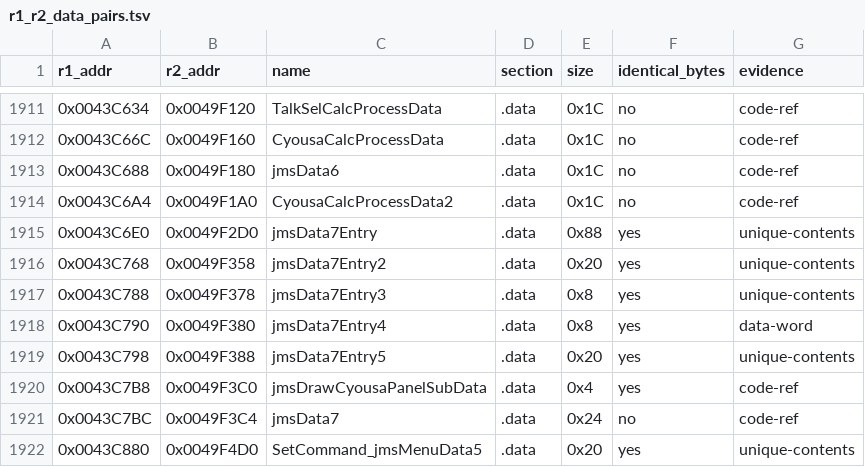
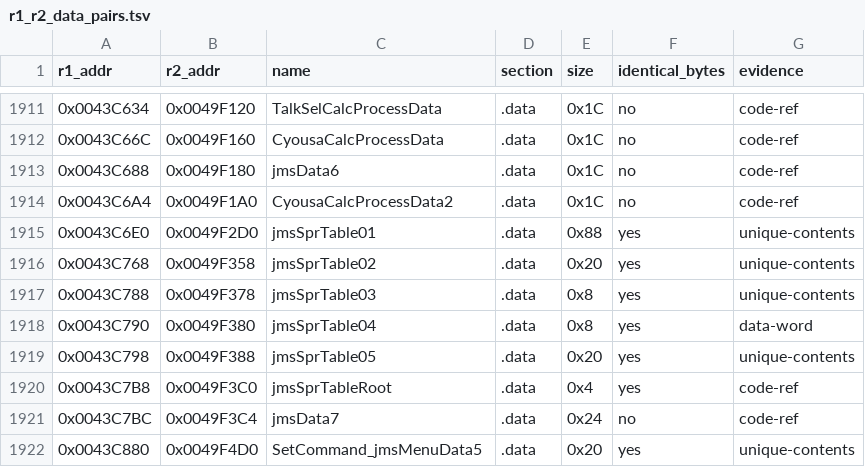
Before and after one commit to Megami-Decomps/raidou-decomp, a TSV file: config/xgame/r1_r2_data_pairs.tsv, drawn as a sheet; only a part is shown, gaps mark what is left out.

```diff
--- a/config/xgame/r1_r2_data_pairs.tsv
+++ b/config/xgame/r1_r2_data_pairs.tsv
@@ -1914,8 +1914,8 @@ r1_addr	r2_addr	name	section	size	identical_bytes	evidence
 0x0043C6A4	0x0049F1A0	CyousaCalcProcessData2	.data	0x1C	no	code-ref
-0x0043C6E0	0x0049F2D0	jmsData7Entry	.data	0x88	yes	unique-contents
-0x0043C768	0x0049F358	jmsData7Entry2	.data	0x20	yes	unique-contents
-0x0043C788	0x0049F378	jmsData7Entry3	.data	0x8	yes	unique-contents
-0x0043C790	0x0049F380	jmsData7Entry4	.data	0x8	yes	data-word
-0x0043C798	0x0049F388	jmsData7Entry5	.data	0x20	yes	unique-contents
-0x0043C7B8	0x0049F3C0	jmsDrawCyousaPanelSubData	.data	0x4	yes	code-ref
+0x0043C6E0	0x0049F2D0	jmsSprTable01	.data	0x88	yes	unique-contents
+0x0043C768	0x0049F358	jmsSprTable02	.data	0x20	yes	unique-contents
+0x0043C788	0x0049F378	jmsSprTable03	.data	0x8	yes	unique-contents
+0x0043C790	0x0049F380	jmsSprTable04	.data	0x8	yes	data-word
+0x0043C798	0x0049F388	jmsSprTable05	.data	0x20	yes	unique-contents
+0x0043C7B8	0x0049F3C0	jmsSprTableRoot	.data	0x4	yes	code-ref
 0x0043C7BC	0x0049F3C4	jmsData7	.data	0x24	no	code-ref
```
Also changed, not shown: config/raidou1/data_c.tsv, 8 other files.
